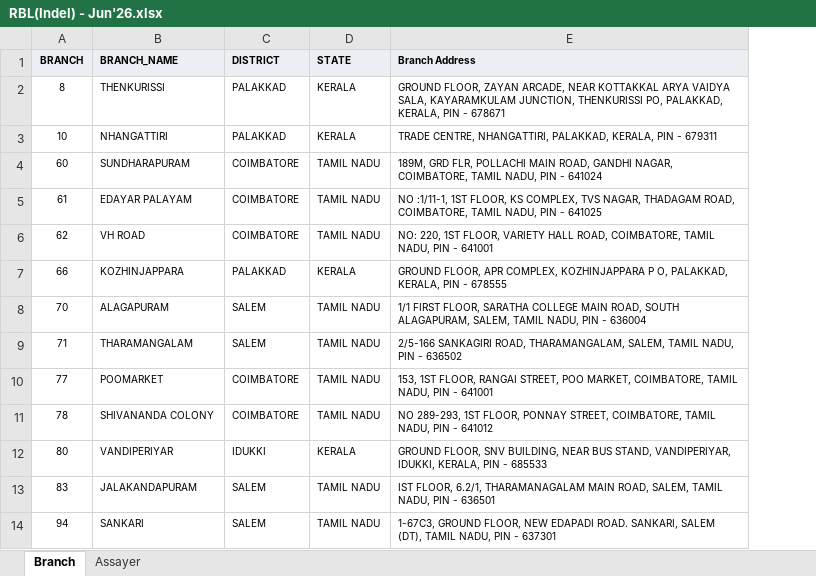
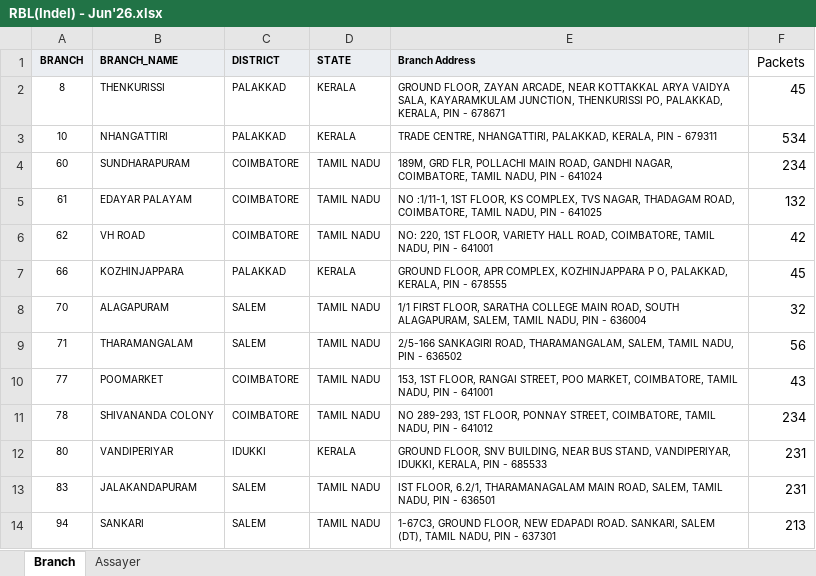
Before and after one commit to CipherCosmos/fapoms, an Excel workbook: RBL(Indel) - Jun'26.xlsx, sheet Branch, drawn as a sheet; only a part is shown; values as stored, in another font and other column widths than the file's, no borders; the diff names each change by its address in the sheet, - before the commit and + after, or states it on an @@ line.

```diff
--- a/RBL(Indel) - Jun'26.xlsx (sheet Branch)
+++ b/RBL(Indel) - Jun'26.xlsx (sheet Branch)
+column F (Packets), rows 2-14: 45 | 534 | 234 | 132 | 42 | 45 | 32 | 56 | 43 | 234 | 231 | 231 | 213
```
Also changed, not shown: 7 other files.
